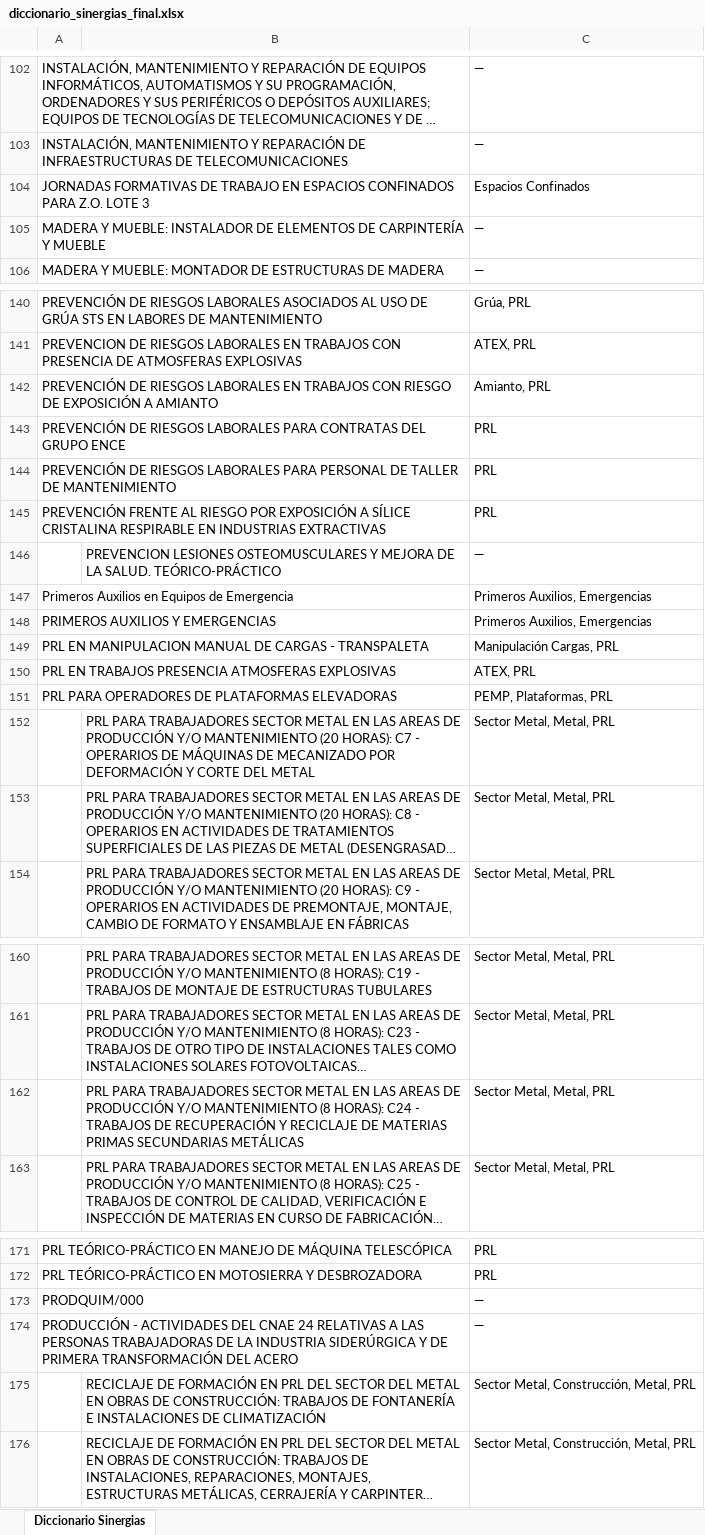
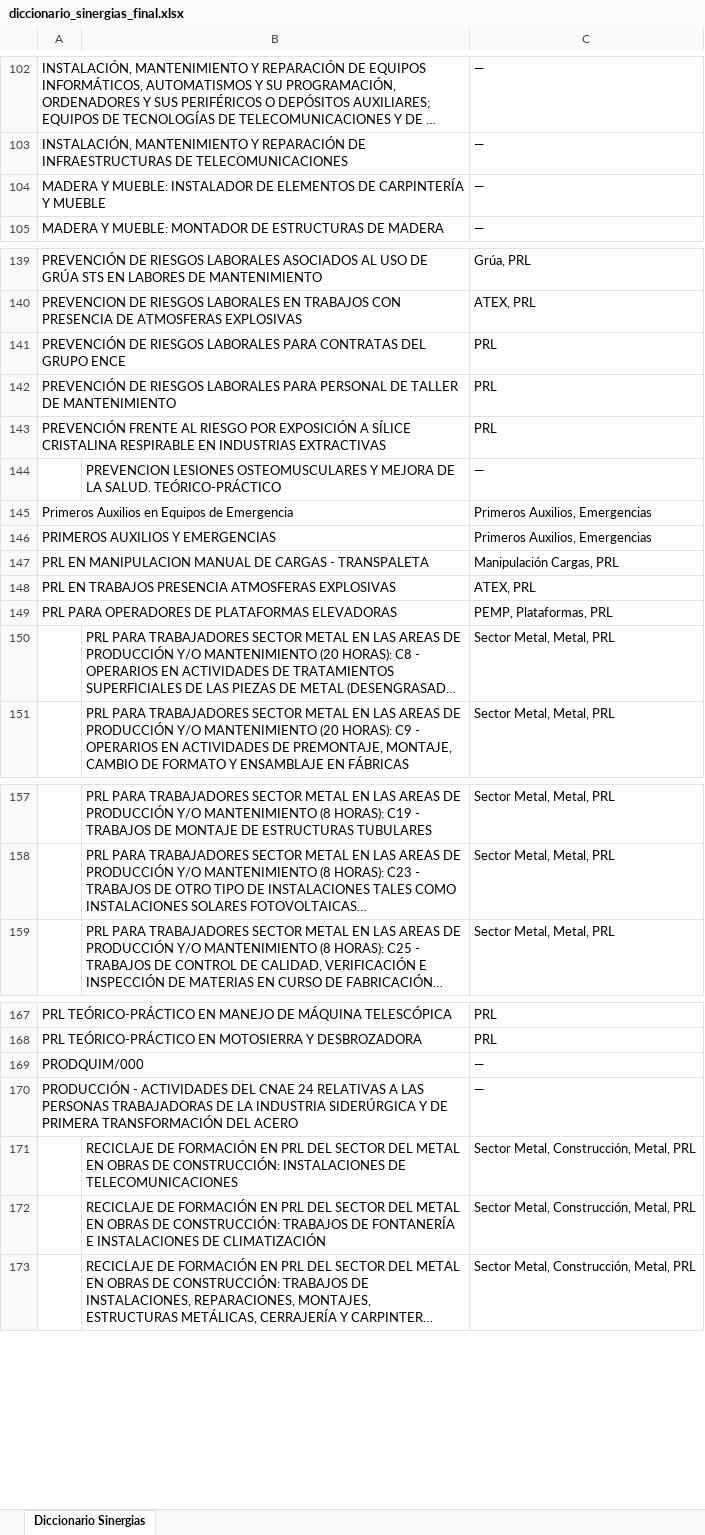
Before and after one commit to rgarciarojo76-ctrl/Direccion-Tecnica-Integracion-Formacion, an Excel workbook: public/data/diccionario_sinergias_final.xlsx, sheet Diccionario Sinergias, drawn as a sheet; only a part is shown, gaps mark what is left out; long unchanged cells end in …; values as stored, in another font and other column widths than the file's, no borders; removed rows and columns are numbered as before the commit, all else as after; the diff covers the shown part only; the diff names each change by its address in the sheet, - before the commit and + after, or states it on an @@ line.

```diff
--- a/public/data/diccionario_sinergias_final.xlsx (sheet Diccionario Sinergias)
+++ b/public/data/diccionario_sinergias_final.xlsx (sheet Diccionario Sinergias)
-row 104: JORNADAS FORMATIVAS DE TRABAJO EN ESPACIOS CONFINADOS PARA Z.O. LOTE 3 |  | Espacios Confinados
-row 142: PREVENCIÓN DE RIESGOS LABORALES EN TRABAJOS CON RIESGO DE EXPOSICIÓN A AMIANTO |  | Amianto, PRL
-row 152:  | PRL PARA TRABAJADORES SECTOR METAL EN LAS AREAS DE PRODUCCIÓN Y/O MANTENIMIENTO (20 HORAS): C7 - OPERARIOS DE MÁQUINAS DE MECANIZADO POR DEFORMACIÓN Y CORTE DEL METAL | Sector Metal, Metal, PRL
-row 162:  | PRL PARA TRABAJADORES SECTOR METAL EN LAS AREAS DE PRODUCCIÓN Y/O MANTENIMIENTO (8 HORAS): C24 - TRABAJOS DE RECUPERACIÓN Y RECICLAJE DE MATERIAS PRIMAS SECUNDARIAS METÁLICAS | Sector Metal, Metal, PRL
+row 171:  | RECICLAJE DE FORMACIÓN EN PRL DEL SECTOR DEL METAL EN OBRAS DE CONSTRUCCIÓN: INSTALACIONES DE TELECOMUNICACIONES | Sector Metal, Construcción, Metal, PRL
```
Also changed, not shown: 7 added rows, 9 removed rows and 15 edited cells elsewhere in this sheet, public/data/aspy_formacion.xlsx, 2 other files.
